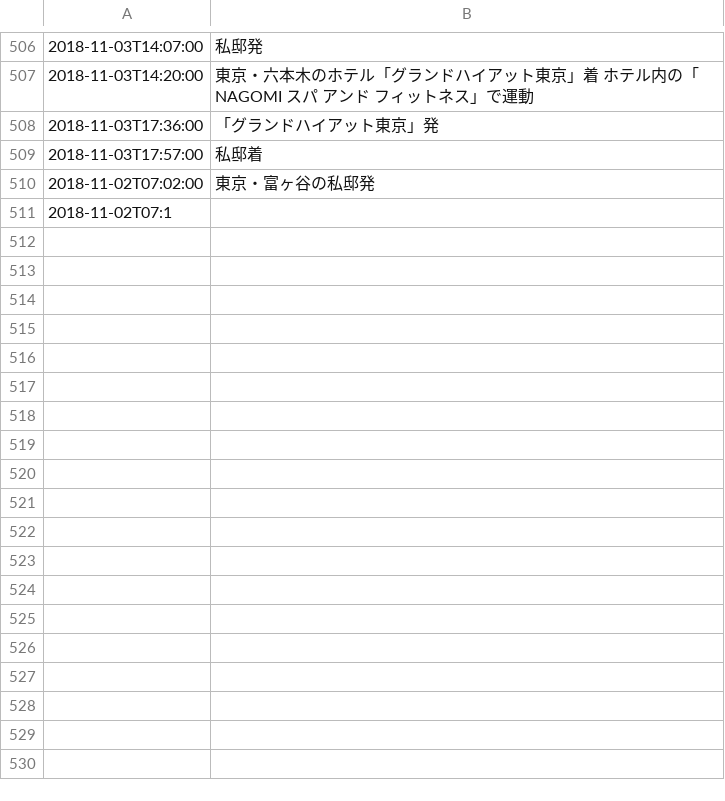
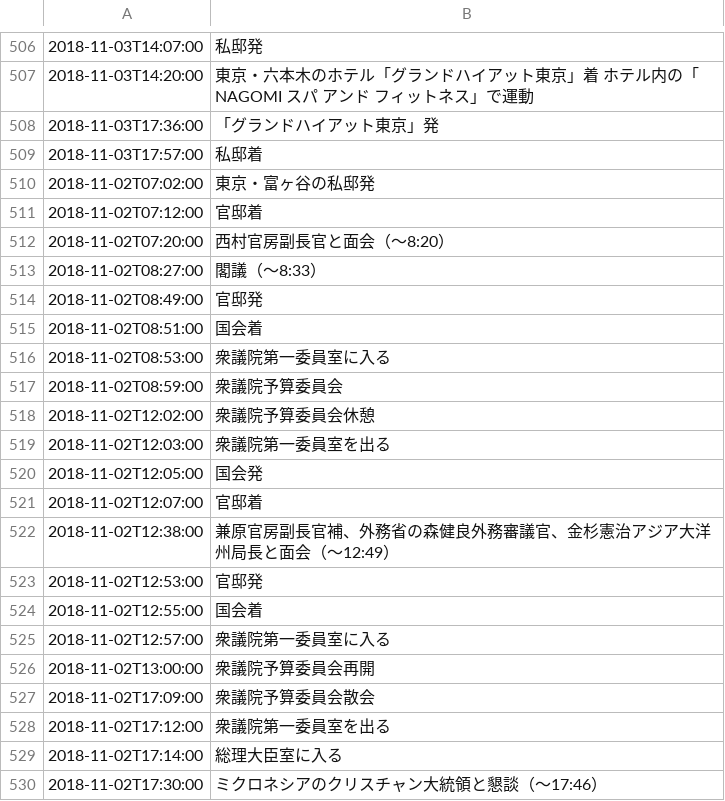
Before and after one commit to yuokada/Prime-Minister-movements, a TSV file: finalProcessed/201811.tsv, drawn as a sheet; only a part is shown, gaps mark what is left out; the diff covers the shown part only.

```diff
--- a/finalProcessed/201811.tsv
+++ b/finalProcessed/201811.tsv
@@ -510,2 +510,21 @@
 "2018-11-02T07:02:00"	"東京・富ヶ谷の私邸発"
-"2018-11-02T07:1
+"2018-11-02T07:12:00"	"官邸着"
+"2018-11-02T07:20:00"	"西村官房副長官と面会（～8:20）"
+"2018-11-02T08:27:00"	"閣議（～8:33）"
+"2018-11-02T08:49:00"	"官邸発"
+"2018-11-02T08:51:00"	"国会着"
+"2018-11-02T08:53:00"	"衆議院第一委員室に入る"
+"2018-11-02T08:59:00"	"衆議院予算委員会"
+"2018-11-02T12:02:00"	"衆議院予算委員会休憩"
+"2018-11-02T12:03:00"	"衆議院第一委員室を出る"
+"2018-11-02T12:05:00"	"国会発"
+"2018-11-02T12:07:00"	"官邸着"
+"2018-11-02T12:38:00"	"兼原官房副長官補、外務省の森健良外務審議官、金杉憲治アジア大洋州局長と面会（～12:49）"
+"2018-11-02T12:53:00"	"官邸発"
+"2018-11-02T12:55:00"	"国会着"
+"2018-11-02T12:57:00"	"衆議院第一委員室に入る"
+"2018-11-02T13:00:00"	"衆議院予算委員会再開"
+"2018-11-02T17:09:00"	"衆議院予算委員会散会"
+"2018-11-02T17:12:00"	"衆議院第一委員室を出る"
+"2018-11-02T17:14:00"	"総理大臣室に入る"
+"2018-11-02T17:30:00"	"ミクロネシアのクリスチャン大統領と懇談（～17:46）"
```
Also changed, not shown: 44 added rows elsewhere in this file, finalProcessed/201806.tsv, finalProcessed/201902.tsv, 14 other files.
